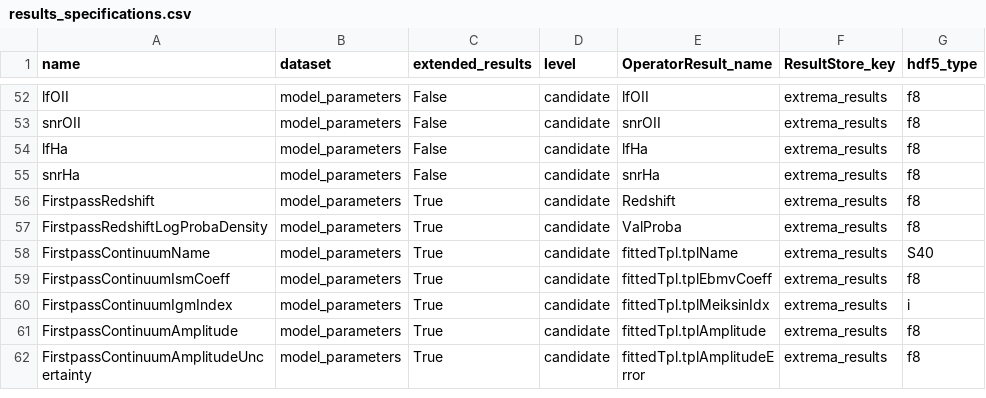
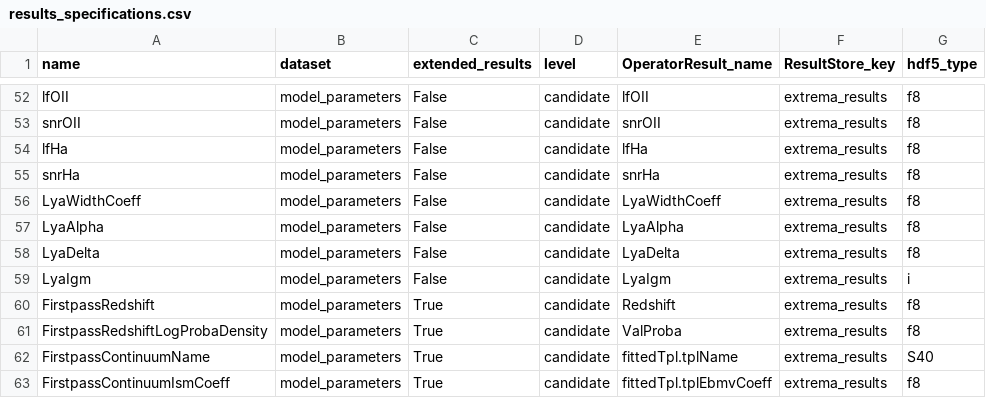
Before and after one commit to Subaru-PFS/drp_1d, a CSV file: pylibamazed/auxdir/pylibamazed/results_specifications.csv, drawn as a sheet; only a part is shown, gaps mark what is left out; the shorter side is filled out with more unchanged rows; the diff names each change by its address in the sheet, - before the commit and + after, or states it on an @@ line.

Commit message:
Add CLineModelSolution Lya outputs in hdf5

```diff
--- a/pylibamazed/auxdir/pylibamazed/results_specifications.csv
+++ b/pylibamazed/auxdir/pylibamazed/results_specifications.csv
+row 56: LyaWidthCoeff | model_parameters | False | candidate | LyaWidthCoeff | extrema_results | f8
+row 57: LyaAlpha | model_parameters | False | candidate | LyaAlpha | extrema_results | f8
+row 58: LyaDelta | model_parameters | False | candidate | LyaDelta | extrema_results | f8
+row 59: LyaIgm | model_parameters | False | candidate | LyaIgm | extrema_results | i
```
Also changed, not shown: 3 other files.
